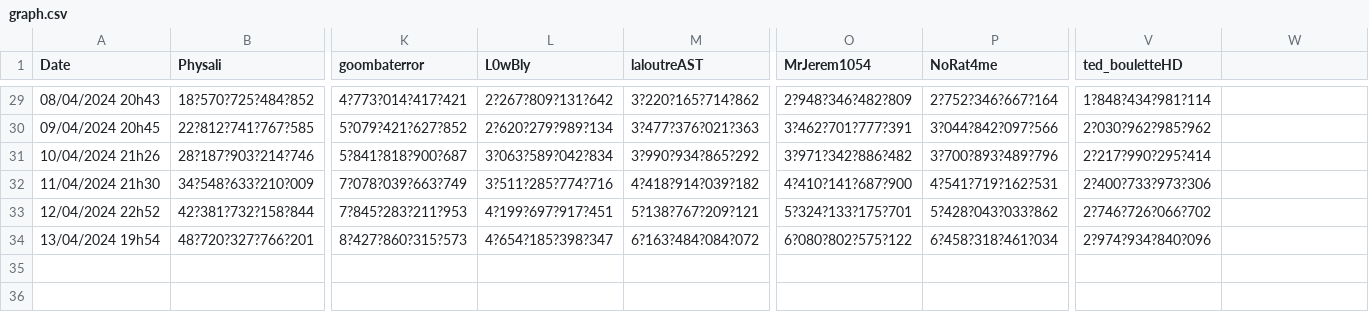
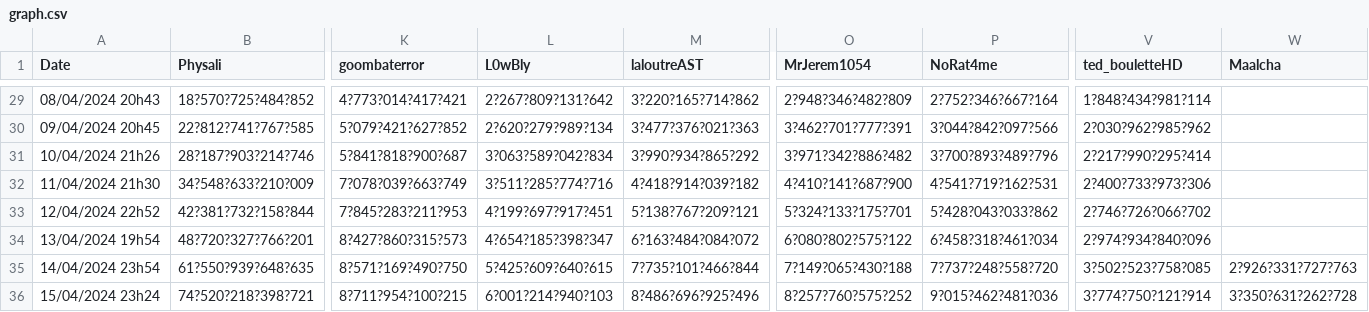
Before and after one commit to BroMinee/PaladiumClicker, a CSV file: public/graph.csv, drawn as a sheet; only a part is shown, gaps mark what is left out; rows hold the shown columns only; the diff names each change by its address in the sheet, - before the commit and + after, or states it on an @@ line.

```diff
--- a/public/graph.csv
+++ b/public/graph.csv
-W1: (empty)
+W1: Maalcha
+row 35: 14/04/2024 23h54 | 61?550?939?648?635 | 8?571?169?490?750 | 5?425?609?640?615 | 7?735?101?466?844 | 7?149?065?430?188 | 7?737?248?558?720 | 3?502?523?758?085 | 2?926?331?727?763
+row 36: 15/04/2024 23h24 | 74?520?218?398?721 | 8?711?954?100?215 | 6?001?214?940?103 | 8?486?696?925?496 | 8?257?760?575?252 | 9?015?462?481?036 | 3?774?750?121?914 | 3?350?631?262?728
```
Also changed, not shown: 3 other files.
